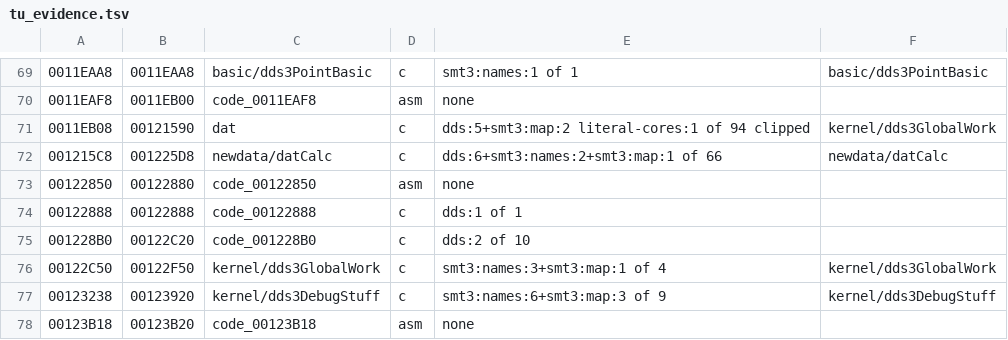
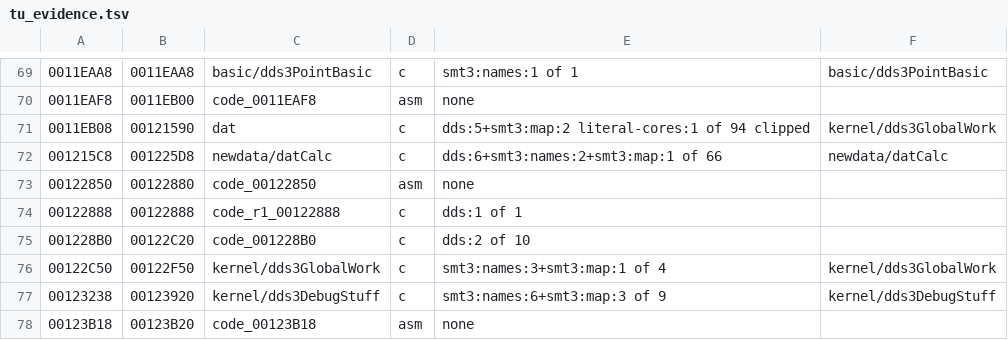
Before and after one commit to Megami-Decomps/raidou-decomp, a TSV file: config/raidou1/tu_evidence.tsv, drawn as a sheet; only a part is shown, gaps mark what is left out; the diff names each change by its address in the sheet, - before the commit and + after, or states it on an @@ line.

Commit message:
Share six more Raidou units, using R1's C bodies in R2

```diff
--- a/config/raidou1/tu_evidence.tsv
+++ b/config/raidou1/tu_evidence.tsv
-C74: code_00122888
+C74: code_r1_00122888
```
Also changed, not shown: config/raidou2/tu_evidence.tsv, 14 other files.
